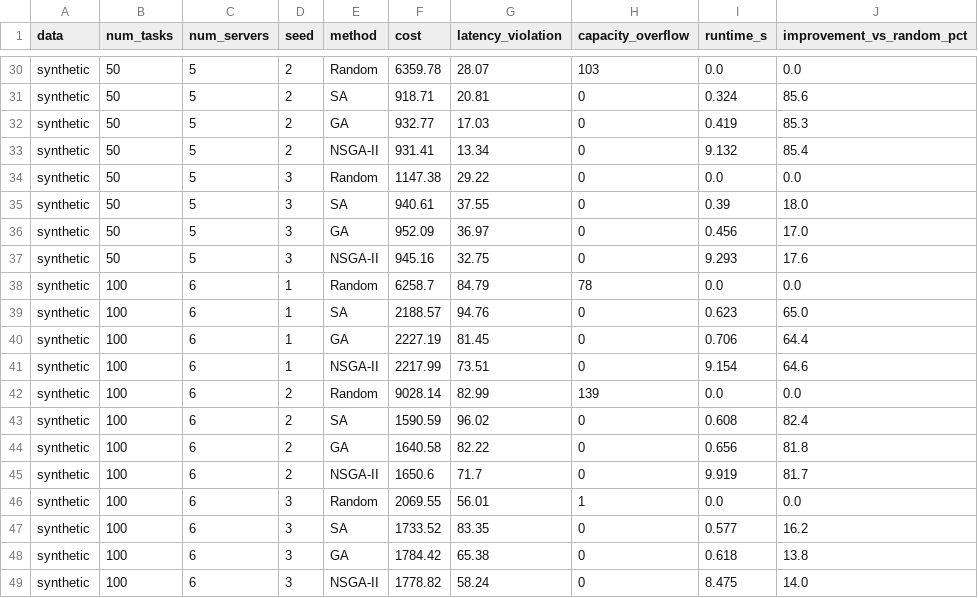
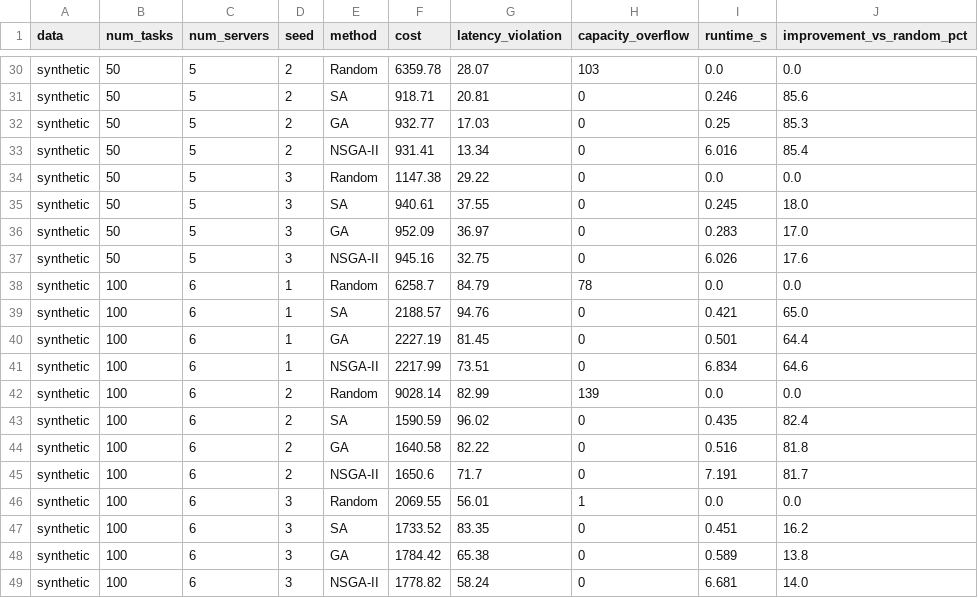
Before and after one commit to vyshnavi-1550/QEDGE-OPT-Quantum-Assisted-Edge-Resource-Allocation, a CSV file: benchmark_synthetic.csv, drawn as a sheet; only a part is shown, gaps mark what is left out; the diff covers the shown part only; the diff names each change by its address in the sheet, - before the commit and + after, or states it on an @@ line.

```diff
--- a/benchmark_synthetic.csv
+++ b/benchmark_synthetic.csv
-I31 (runtime_s): 0.324
+I31 (runtime_s): 0.246
-I32 (runtime_s): 0.419
+I32 (runtime_s): 0.25
-I33 (runtime_s): 9.132
+I33 (runtime_s): 6.016
-I35 (runtime_s): 0.39
+I35 (runtime_s): 0.245
-I36 (runtime_s): 0.456
+I36 (runtime_s): 0.283
-I37 (runtime_s): 9.293
+I37 (runtime_s): 6.026
-I39 (runtime_s): 0.623
+I39 (runtime_s): 0.421
-I40 (runtime_s): 0.706
+I40 (runtime_s): 0.501
-I41 (runtime_s): 9.154
+I41 (runtime_s): 6.834
-I43 (runtime_s): 0.608
+I43 (runtime_s): 0.435
-I44 (runtime_s): 0.656
+I44 (runtime_s): 0.516
-I45 (runtime_s): 9.919
+I45 (runtime_s): 7.191
-I47 (runtime_s): 0.577
+I47 (runtime_s): 0.451
-I48 (runtime_s): 0.618
+I48 (runtime_s): 0.589
-I49 (runtime_s): 8.475
+I49 (runtime_s): 6.681
```
Also changed, not shown: 25 edited cells elsewhere in this file, qaoa_synthetic.csv, 4 other files.
